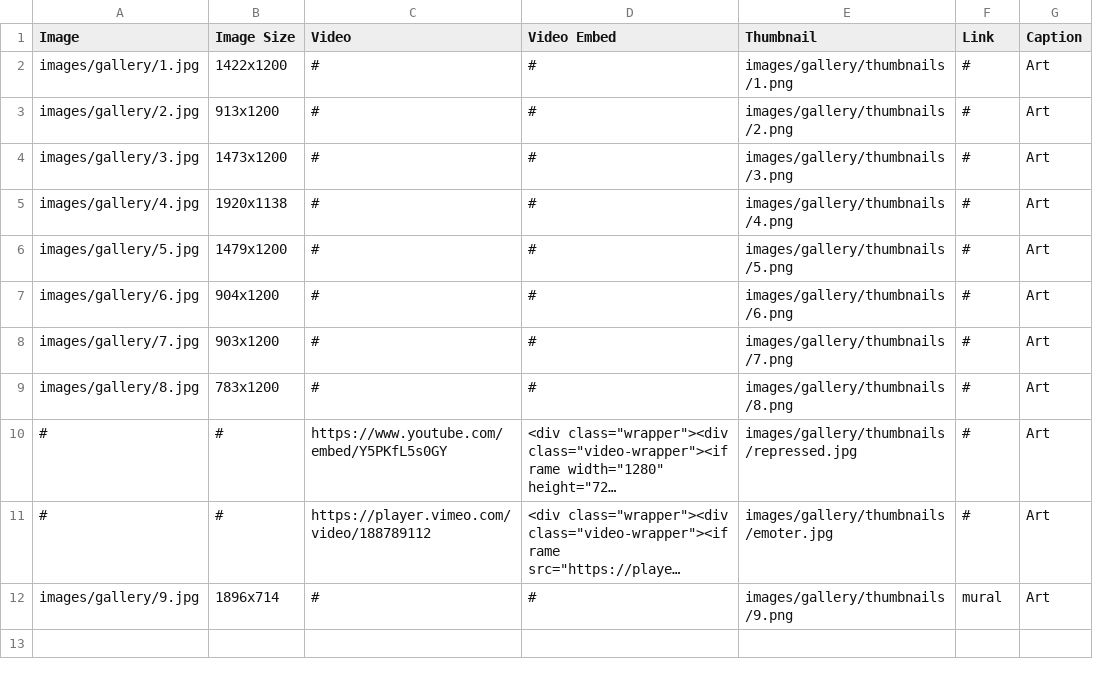
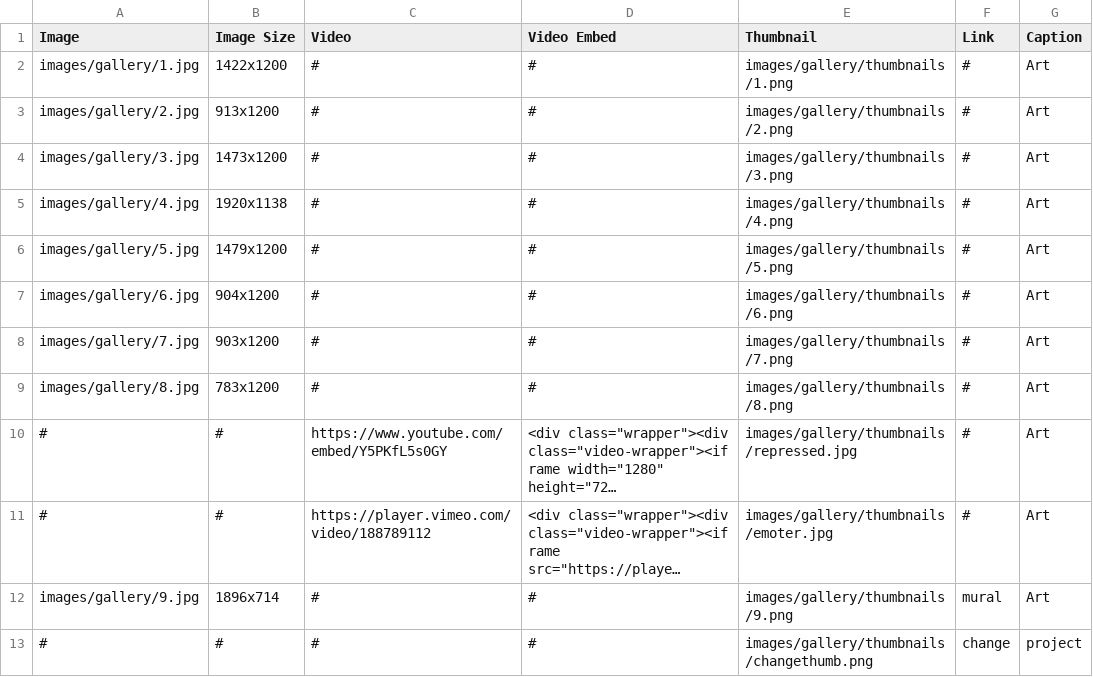
Before and after one commit to ccchhpp/dag, a CSV file: main-gallery.csv, drawn as a sheet; long unchanged cells end in …; the diff names each change by its address in the sheet, - before the commit and + after, or states it on an @@ line.

Commit message:
Update main-gallery.csv

```diff
--- a/main-gallery.csv
+++ b/main-gallery.csv
+row 13: # | # | # | # | images/gallery/thumbnails/changethumb.png | change | project
```
